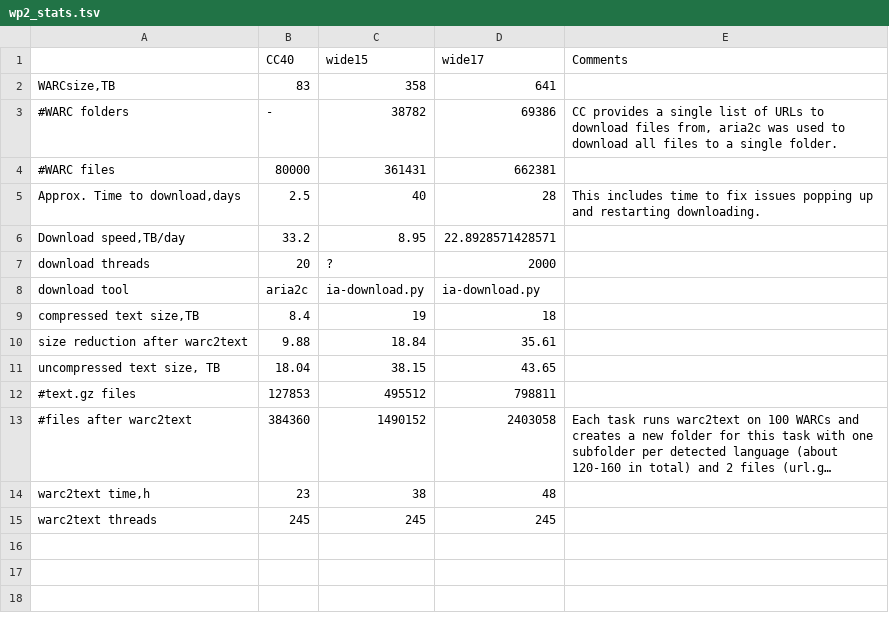
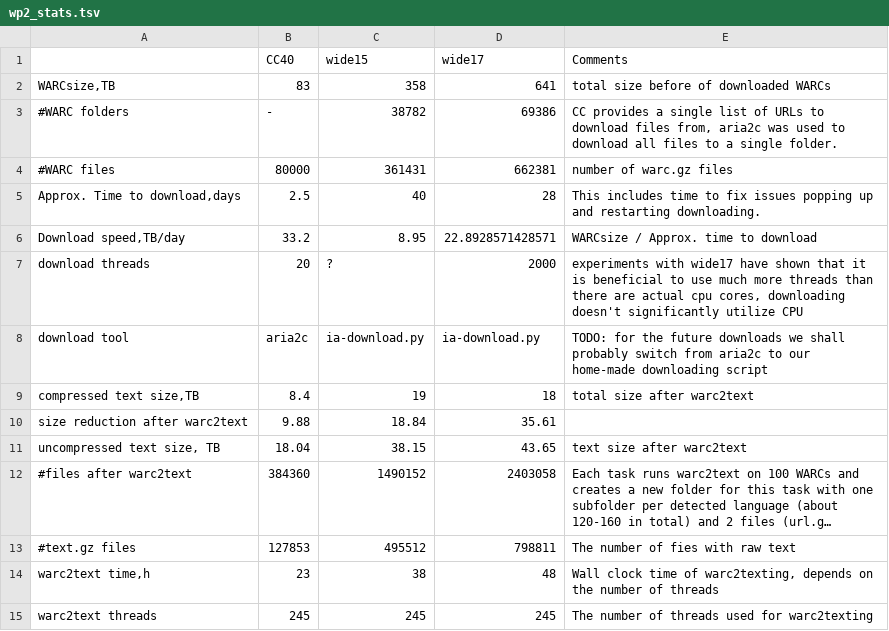
Before and after one commit to hplt-project/warc2text-runner, a TSV file: stats/wp2_stats.tsv, drawn as a sheet; long unchanged cells end in …; removed rows and columns are numbered as before the commit, all else as after; the diff names each change by its address in the sheet, - before the commit and + after, or states it on an @@ line.

Commit message:
Table wp2_stat.csv: comments

```diff
--- a/stats/wp2_stats.tsv
+++ b/stats/wp2_stats.tsv
-E2 (Comments): (empty)
+E2 (Comments): total size before of downloaded WARCs
-E4 (Comments): (empty)
+E4 (Comments): number of warc.gz files
-E6 (Comments): (empty)
+E6 (Comments): WARCsize / Approx. time to download
-E7 (Comments): (empty)
+E7 (Comments): experiments with wide17 have shown that it is beneficial to use much more threads than there are actual cpu cores, downloading doesn't significantly utilize CPU
-E8 (Comments): (empty)
+E8 (Comments): TODO: for the future downloads we shall probably switch from aria2c to our home-made downloading script
-E9 (Comments): (empty)
+E9 (Comments): total size after warc2text
-E11 (Comments): (empty)
+E11 (Comments): text size after warc2text
-row 12: #text.gz files | 127853 | 495512 | 798811
+row 13: #text.gz files | 127853 | 495512 | 798811 | The number of fies with raw text
-E14 (Comments): (empty)
+E14 (Comments): Wall clock time of warc2texting, depends on the number of threads
-E15 (Comments): (empty)
+E15 (Comments): The number of threads used for warc2texting
```
